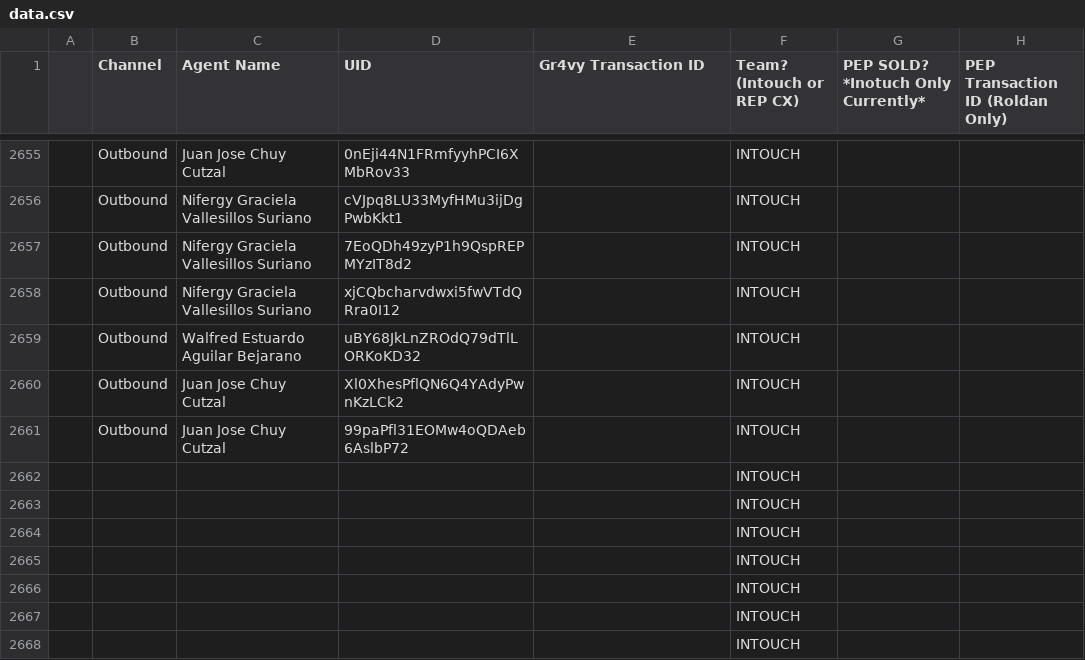
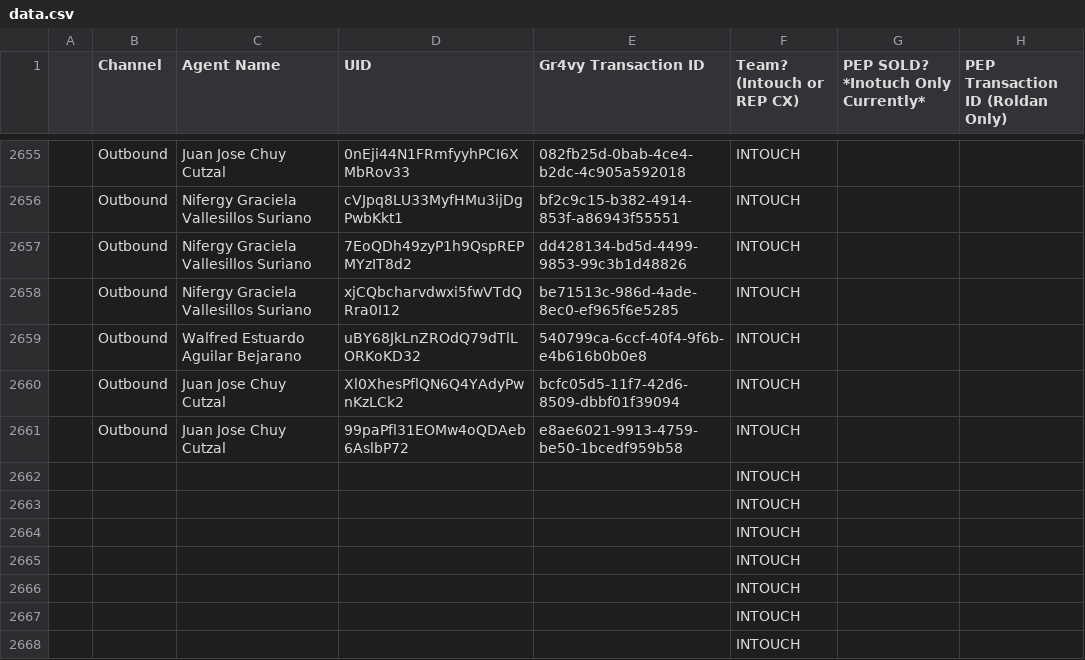
Before and after one commit to joshuawagner-create/leaderboard-data, a CSV file: data.csv, drawn as a sheet; only a part is shown, gaps mark what is left out; the diff covers the shown part only.

```diff
--- a/data.csv
+++ b/data.csv
@@ -2655,8 +2655,8 @@
-,Outbound,Juan Jose Chuy Cutzal,0nEji44N1FRmfyyhPCI6XMbRov33,,INTOUCH,,
-,Outbound,Nifergy Graciela Vallesillos Suriano,cVJpq8LU33MyfHMu3ijDgPwbKkt1,,INTOUCH,,
-,Outbound,Nifergy Graciela Vallesillos Suriano,7EoQDh49zyP1h9QspREPMYzIT8d2,,INTOUCH,,
-,Outbound,Nifergy Graciela Vallesillos Suriano,xjCQbcharvdwxi5fwVTdQRra0I12,,INTOUCH,,
-,Outbound,Walfred Estuardo Aguilar Bejarano,uBY68JkLnZROdQ79dTlLORKoKD32,,INTOUCH,,
-,Outbound,Juan Jose Chuy Cutzal,Xl0XhesPflQN6Q4YAdyPwnKzLCk2,,INTOUCH,,
-,Outbound,Juan Jose Chuy Cutzal,99paPfl31EOMw4oQDAeb6AslbP72,,INTOUCH,,
+,Outbound,Juan Jose Chuy Cutzal,0nEji44N1FRmfyyhPCI6XMbRov33,082fb25d-0bab-4ce4-b2dc-4c905a592018,INTOUCH,,
+,Outbound,Nifergy Graciela Vallesillos Suriano,cVJpq8LU33MyfHMu3ijDgPwbKkt1,bf2c9c15-b382-4914-853f-a86943f55551,INTOUCH,,
+,Outbound,Nifergy Graciela Vallesillos Suriano,7EoQDh49zyP1h9QspREPMYzIT8d2,dd428134-bd5d-4499-9853-99c3b1d48826,INTOUCH,,
+,Outbound,Nifergy Graciela Vallesillos Suriano,xjCQbcharvdwxi5fwVTdQRra0I12,be71513c-986d-4ade-8ec0-ef965f6e5285,INTOUCH,,
+,Outbound,Walfred Estuardo Aguilar Bejarano,uBY68JkLnZROdQ79dTlLORKoKD32,540799ca-6ccf-40f4-9f6b-e4b616b0b0e8,INTOUCH,,
+,Outbound,Juan Jose Chuy Cutzal,Xl0XhesPflQN6Q4YAdyPwnKzLCk2,bcfc05d5-11f7-42d6-8509-dbbf01f39094,INTOUCH,,
+,Outbound,Juan Jose Chuy Cutzal,99paPfl31EOMw4oQDAeb6AslbP72,e8ae6021-9913-4759-be50-1bcedf959b58,INTOUCH,,
 ,,,,,INTOUCH,,
```
Also changed, not shown: 26 edited cells elsewhere in this file.
